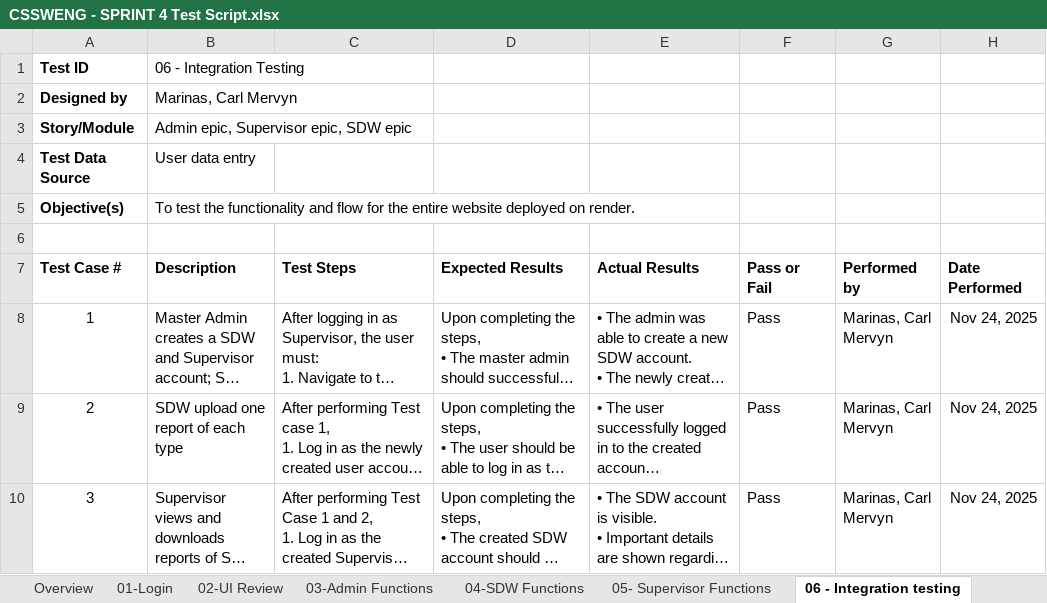
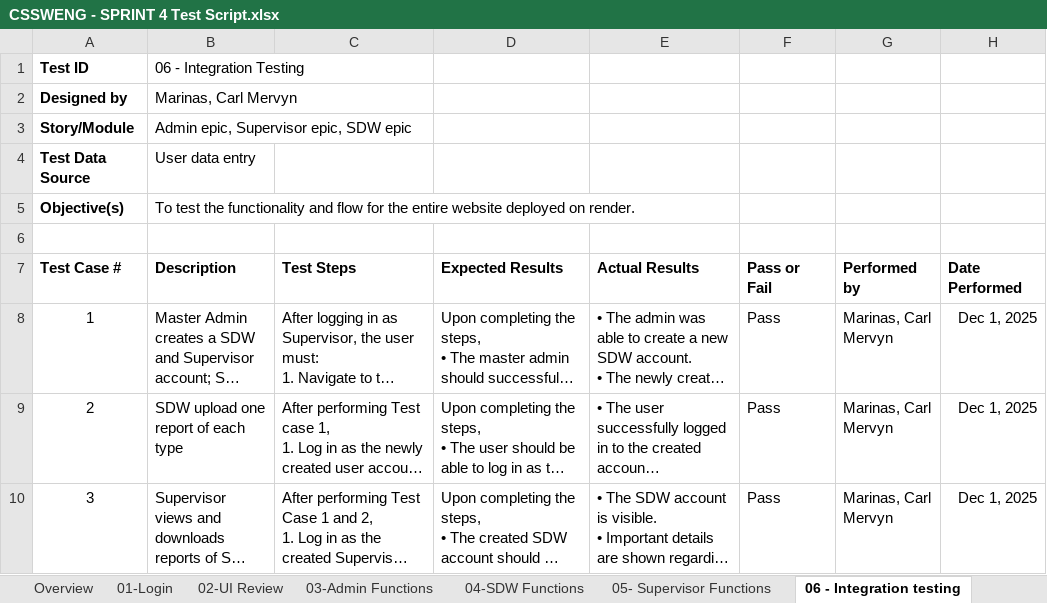
Before and after one commit to dredredre20/CSSWENG_Project_GRP1, an Excel workbook: QA Deliverables/CSSWENG - SPRINT 4 Test Script.xlsx, sheet 06 - Integration testing, drawn as a sheet; long unchanged cells end in …; values as stored, in another font and other column widths than the file's, no borders; charts and pictures not drawn; the diff names each change by its address in the sheet, - before the commit and + after, or states it on an @@ line.

```diff
--- a/QA Deliverables/CSSWENG - SPRINT 4 Test Script.xlsx (sheet 06 - Integration testing)
+++ b/QA Deliverables/CSSWENG - SPRINT 4 Test Script.xlsx (sheet 06 - Integration testing)
-H8:H10 (Date Performed): Nov 24, 2025
+H8:H10 (Date Performed): Dec 1, 2025
```
Also changed, not shown: sheet Overview, sheet 03-Admin Functions, sheet 04-SDW Functions, 1 other file.
